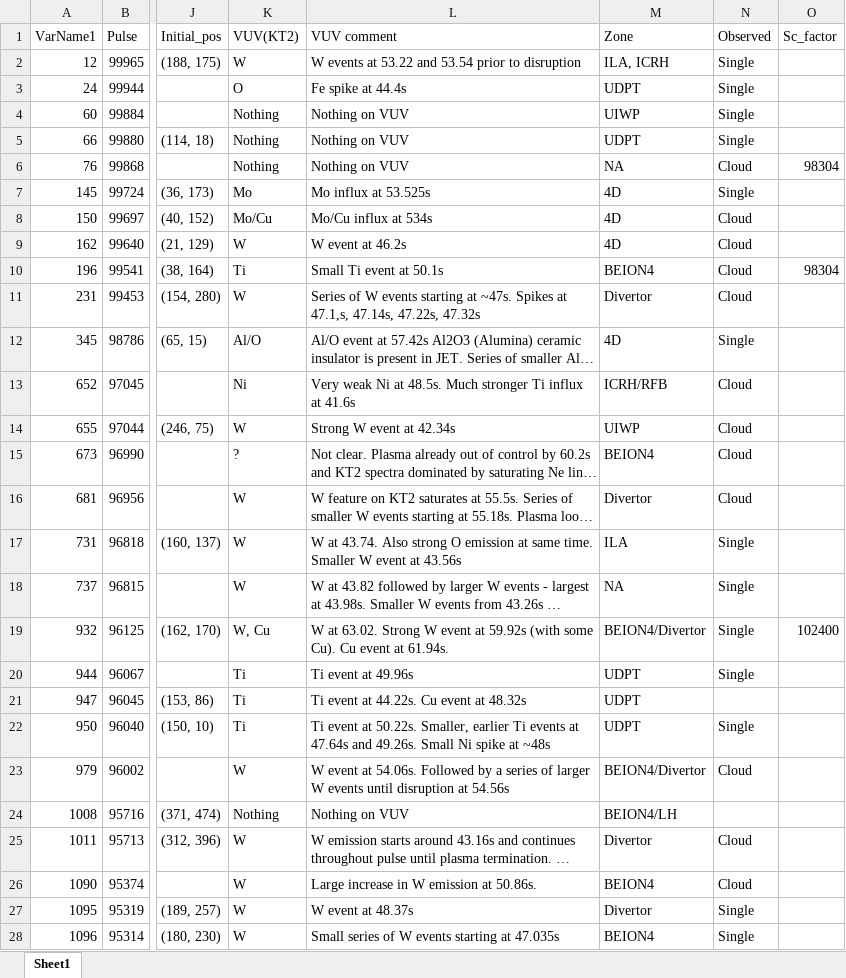
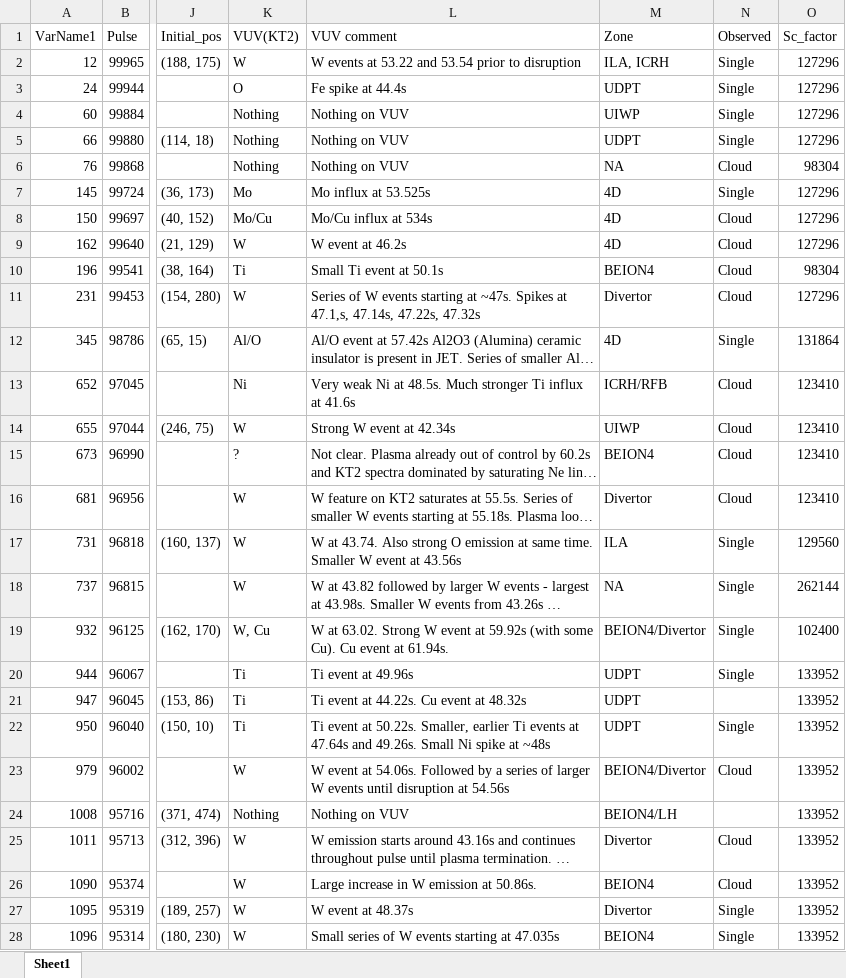
Before and after one commit to agganz/UFOs, an Excel workbook: data/data_vuv.xlsx, sheet Sheet1, drawn as a sheet; only a part is shown, gaps mark what is left out; long unchanged cells end in …; values as stored, in another font and other column widths than the file's, no borders; the diff covers the shown part only; the diff names each change by its address in the sheet, - before the commit and + after, or states it on an @@ line.

Commit message:
Added additional info.

```diff
--- a/data/data_vuv.xlsx (sheet Sheet1)
+++ b/data/data_vuv.xlsx (sheet Sheet1)
-O2:O5 (Sc_factor): (empty)
+O2:O5 (Sc_factor): 127296
-O7:O9 (Sc_factor): (empty)
+O7:O9 (Sc_factor): 127296
-O11 (Sc_factor): (empty)
+O11 (Sc_factor): 127296
-O12 (Sc_factor): (empty)
+O12 (Sc_factor): 131864
-O13:O16 (Sc_factor): (empty)
+O13:O16 (Sc_factor): 123410
-O17 (Sc_factor): (empty)
+O17 (Sc_factor): 129560
-O18 (Sc_factor): (empty)
+O18 (Sc_factor): 262144
-O20:O28 (Sc_factor): (empty)
+O20:O28 (Sc_factor): 133952
```
Also changed, not shown: 46 edited cells elsewhere in this sheet.
